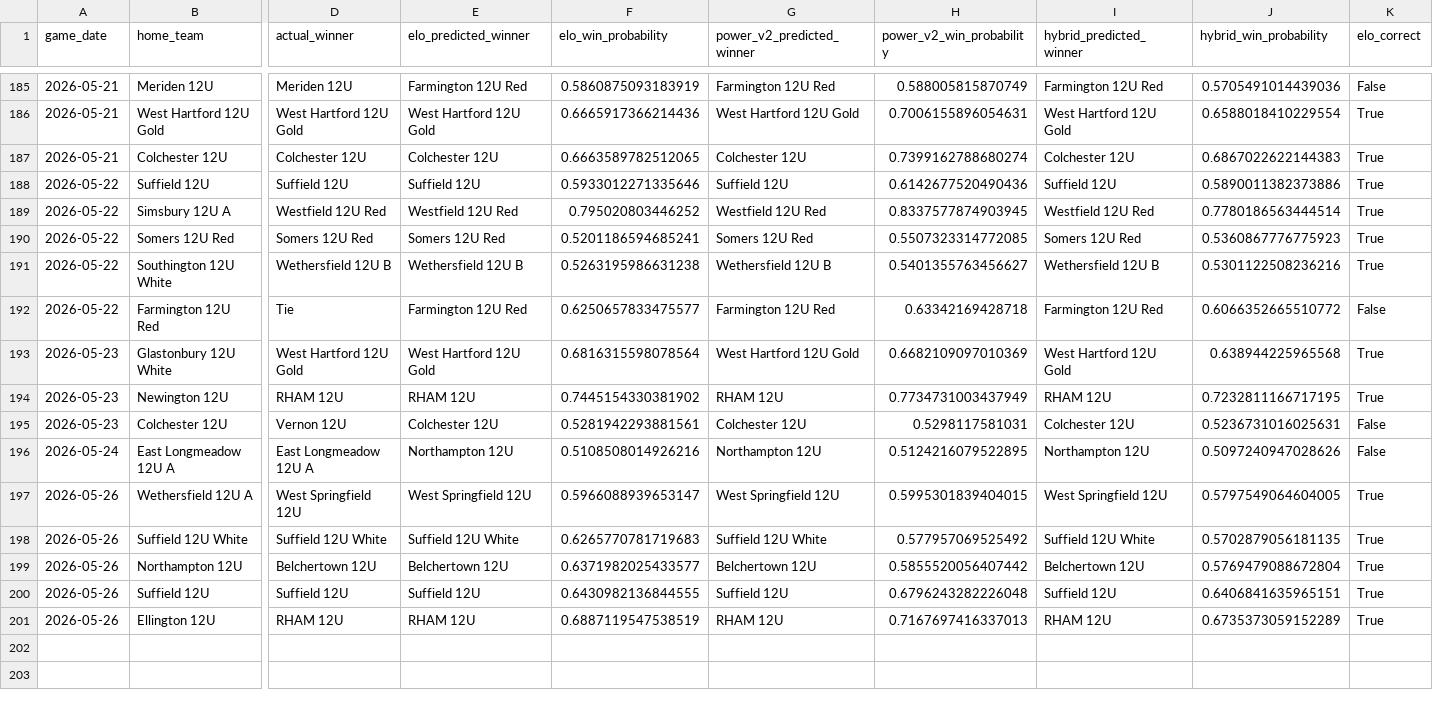
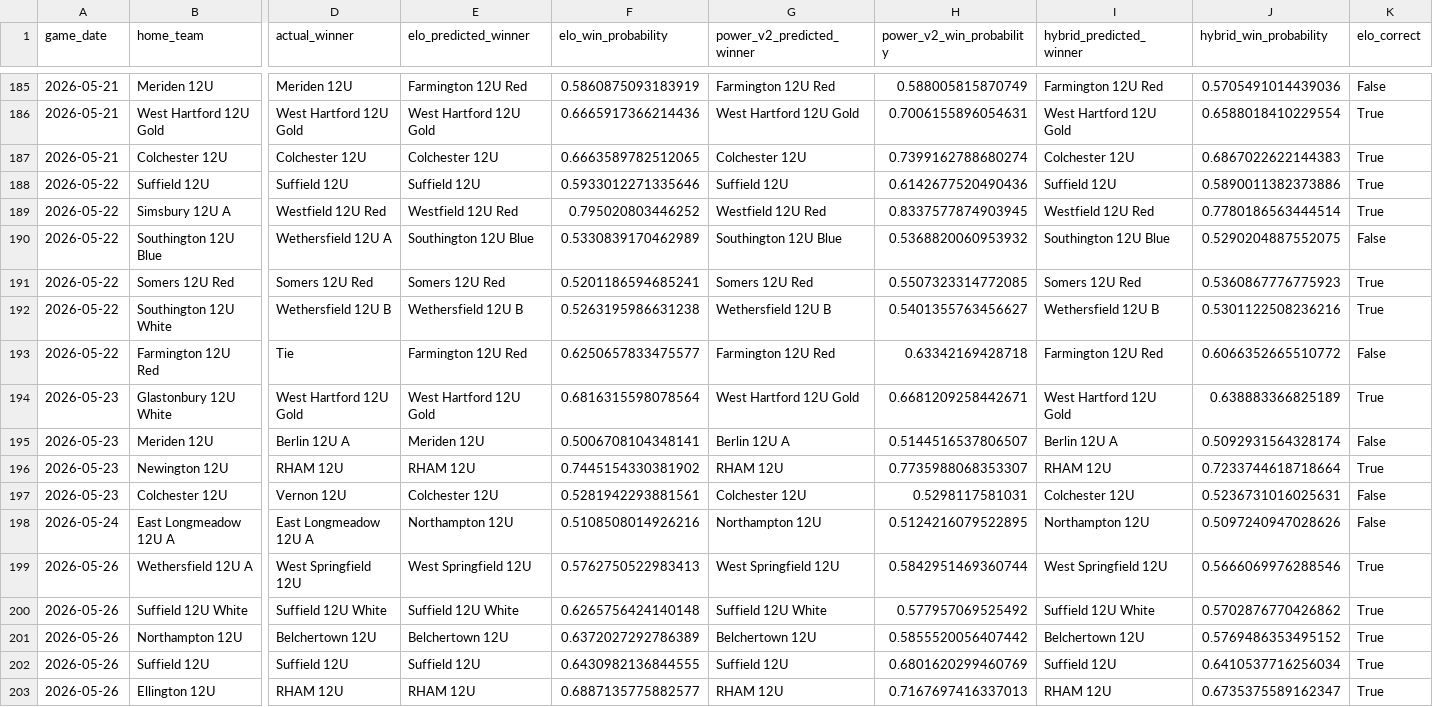
Before and after one commit to Benjaminrussell7/cvyl-prediction-dashboard, a CSV file: data/processed/cvyl_model_comparison.csv, drawn as a sheet; only a part is shown, gaps mark what is left out; addresses are those after the commit; rows hold the shown columns only; the diff names each change by its address in the sheet, - before the commit and + after, or states it on an @@ line.

```diff
--- a/data/processed/cvyl_model_comparison.csv
+++ b/data/processed/cvyl_model_comparison.csv
+row 190: 2026-05-22 | Southington 12U Blue | Wethersfield 12U A | Southington 12U Blue | 0.5330839170462989 | Southington 12U Blue | 0.5368820060953932 | Southington 12U Blue | 0.5290204887552075 | False
-H194 (power_v2_win_probability): 0.6682109097010369
+H194 (power_v2_win_probability): 0.6681209258442671
-J194 (hybrid_win_probability): 0.638944225965568
+J194 (hybrid_win_probability): 0.638883366825189
+row 195: 2026-05-23 | Meriden 12U | Berlin 12U A | Meriden 12U | 0.5006708104348141 | Berlin 12U A | 0.5144516537806507 | Berlin 12U A | 0.5092931564328174 | False
-H196 (power_v2_win_probability): 0.7734731003437949
+H196 (power_v2_win_probability): 0.7735988068353307
-J196 (hybrid_win_probability): 0.7232811166717195
+J196 (hybrid_win_probability): 0.7233744618718664
-F199 (elo_win_probability): 0.5966088939653147
+F199 (elo_win_probability): 0.5762750522983413
-H199 (power_v2_win_probability): 0.5995301839404015
+H199 (power_v2_win_probability): 0.5842951469360744
-J199 (hybrid_win_probability): 0.5797549064604005
+J199 (hybrid_win_probability): 0.5666069976288546
-F200 (elo_win_probability): 0.6265770781719683
+F200 (elo_win_probability): 0.6265756424140148
-J200 (hybrid_win_probability): 0.5702879056181135
+J200 (hybrid_win_probability): 0.5702876770426862
-F201 (elo_win_probability): 0.6371982025433577
+F201 (elo_win_probability): 0.6372027292786389
-J201 (hybrid_win_probability): 0.5769479088672804
+J201 (hybrid_win_probability): 0.5769486353495152
-H202 (power_v2_win_probability): 0.6796243282226048
+H202 (power_v2_win_probability): 0.6801620299460769
-J202 (hybrid_win_probability): 0.6406841635965151
+J202 (hybrid_win_probability): 0.6410537716256034
-F203 (elo_win_probability): 0.6887119547538519
+F203 (elo_win_probability): 0.6887135775882577
-J203 (hybrid_win_probability): 0.6735373059152289
+J203 (hybrid_win_probability): 0.6735375589162347
```
Also changed, not shown: data/processed/cvyl_completed_games.csv, data/processed/cvyl_elo_history.csv, 18 other files.
